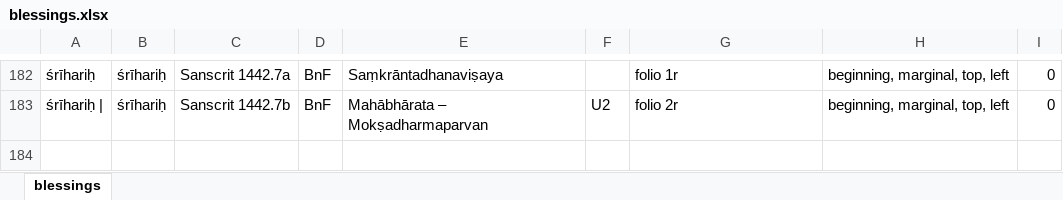
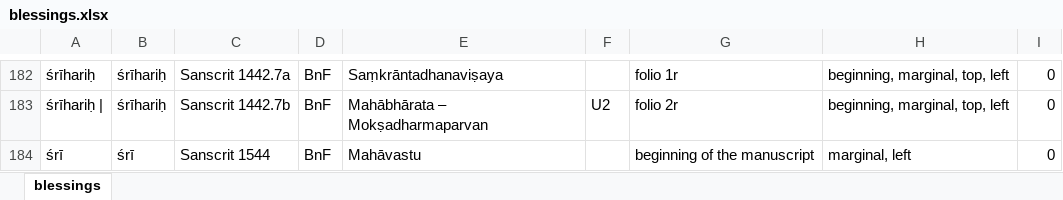
Before and after one commit to TST-Project/paratexts-old, an Excel workbook: blessings.xlsx, sheet blessings, drawn as a sheet; only a part is shown, gaps mark what is left out; values as stored, in another font and other column widths than the file's, no borders; the diff names each change by its address in the sheet, - before the commit and + after, or states it on an @@ line.

```diff
--- a/blessings.xlsx (sheet blessings)
+++ b/blessings.xlsx (sheet blessings)
+row 184: śrī | śrī | Sanscrit 1544 | BnF | Mahāvastu |  | beginning of the manuscript | marginal, left | 0
```
Also changed, not shown: 2 other files.
